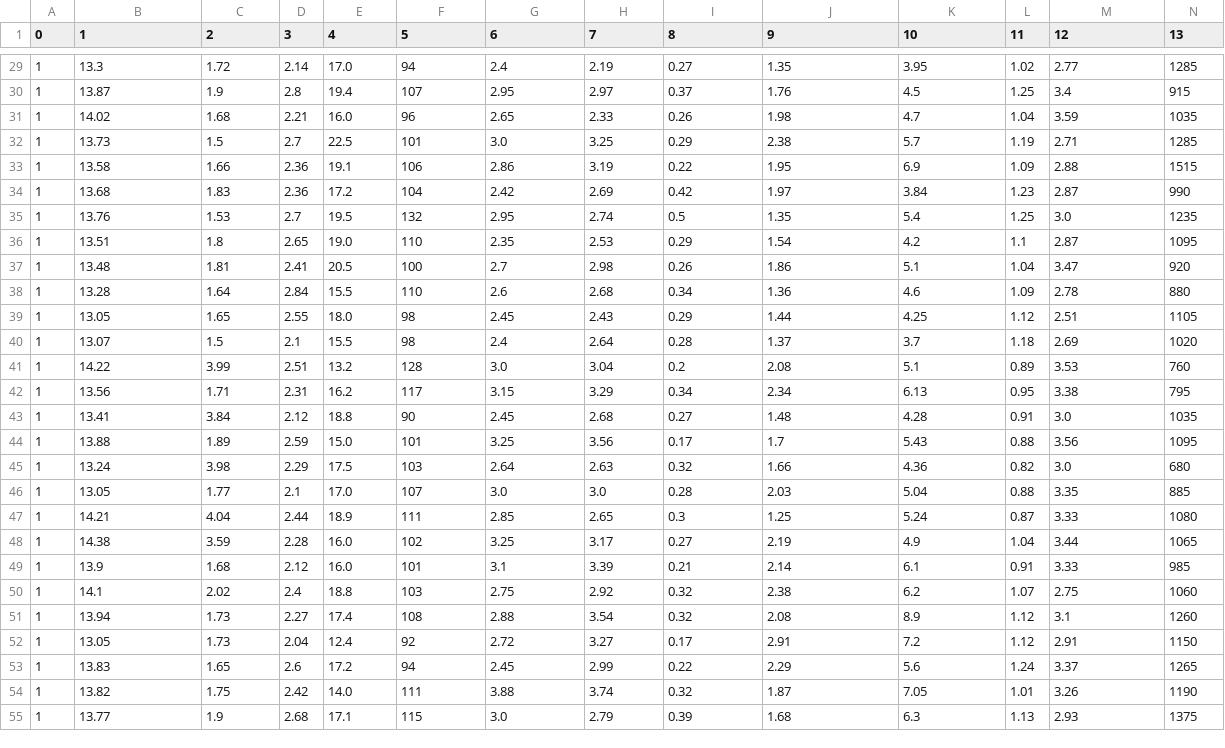
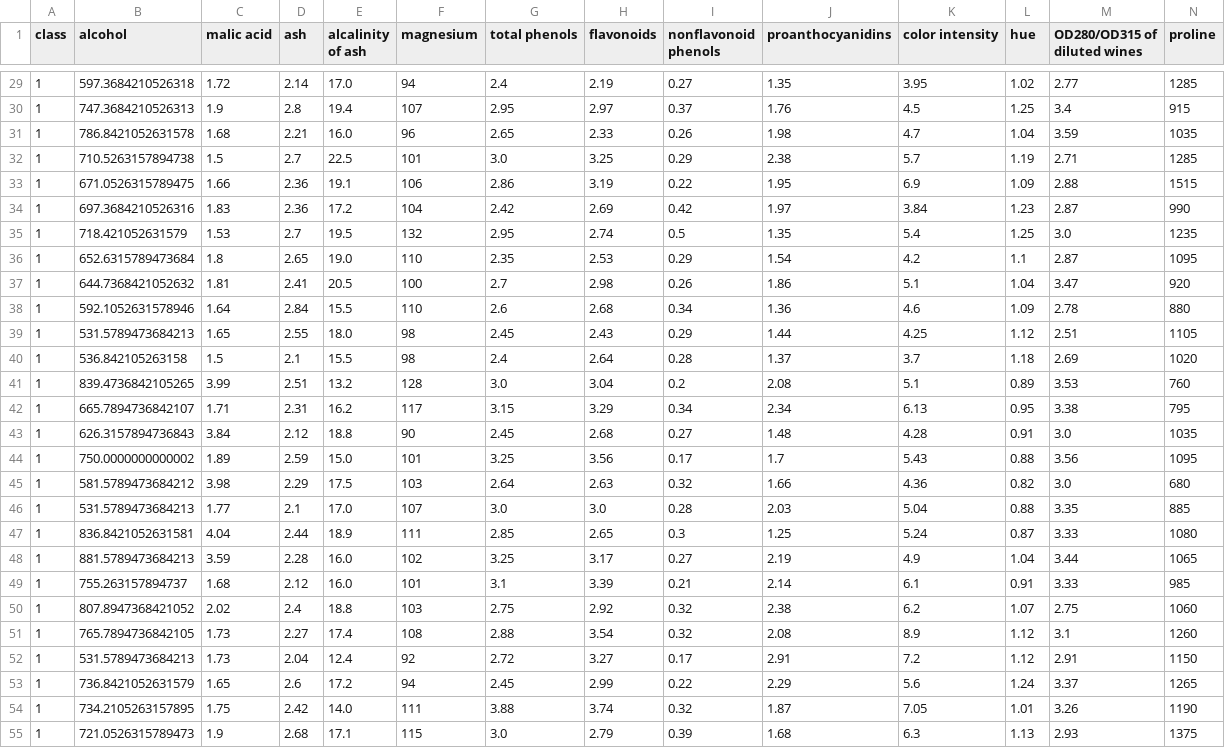
Before and after one commit to EddyEscalanteU/DICD408, a CSV file: wine_dataset.csv, drawn as a sheet; only a part is shown, gaps mark what is left out; the diff covers the shown part only.

```diff
--- a/wine_dataset.csv
+++ b/wine_dataset.csv
@@ -1 +1 @@
-0,1,2,3,4,5,6,7,8,9,10,11,12,13
+class,alcohol,malic acid,ash,alcalinity of ash,magnesium,total phenols,flavonoids,nonflavonoid phenols,proanthocyanidins,color intensity,hue,OD280/OD315 of diluted wines,proline
@@ -29,27 +29,27 @@
-1,13.3,1.72,2.14,17.0,94,2.4,2.19,0.27,1.35,3.95,1.02,2.77,1285
-1,13.87,1.9,2.8,19.4,107,2.95,2.97,0.37,1.76,4.5,1.25,3.4,915
-1,14.02,1.68,2.21,16.0,96,2.65,2.33,0.26,1.98,4.7,1.04,3.59,1035
-1,13.73,1.5,2.7,22.5,101,3.0,3.25,0.29,2.38,5.7,1.19,2.71,1285
-1,13.58,1.66,2.36,19.1,106,2.86,3.19,0.22,1.95,6.9,1.09,2.88,1515
-1,13.68,1.83,2.36,17.2,104,2.42,2.69,0.42,1.97,3.84,1.23,2.87,990
-1,13.76,1.53,2.7,19.5,132,2.95,2.74,0.5,1.35,5.4,1.25,3.0,1235
-1,13.51,1.8,2.65,19.0,110,2.35,2.53,0.29,1.54,4.2,1.1,2.87,1095
-1,13.48,1.81,2.41,20.5,100,2.7,2.98,0.26,1.86,5.1,1.04,3.47,920
-1,13.28,1.64,2.84,15.5,110,2.6,2.68,0.34,1.36,4.6,1.09,2.78,880
-1,13.05,1.65,2.55,18.0,98,2.45,2.43,0.29,1.44,4.25,1.12,2.51,1105
-1,13.07,1.5,2.1,15.5,98,2.4,2.64,0.28,1.37,3.7,1.18,2.69,1020
-1,14.22,3.99,2.51,13.2,128,3.0,3.04,0.2,2.08,5.1,0.89,3.53,760
-1,13.56,1.71,2.31,16.2,117,3.15,3.29,0.34,2.34,6.13,0.95,3.38,795
-1,13.41,3.84,2.12,18.8,90,2.45,2.68,0.27,1.48,4.28,0.91,3.0,1035
-1,13.88,1.89,2.59,15.0,101,3.25,3.56,0.17,1.7,5.43,0.88,3.56,1095
-1,13.24,3.98,2.29,17.5,103,2.64,2.63,0.32,1.66,4.36,0.82,3.0,680
-1,13.05,1.77,2.1,17.0,107,3.0,3.0,0.28,2.03,5.04,0.88,3.35,885
-1,14.21,4.04,2.44,18.9,111,2.85,2.65,0.3,1.25,5.24,0.87,3.33,1080
-1,14.38,3.59,2.28,16.0,102,3.25,3.17,0.27,2.19,4.9,1.04,3.44,1065
-1,13.9,1.68,2.12,16.0,101,3.1,3.39,0.21,2.14,6.1,0.91,3.33,985
-1,14.1,2.02,2.4,18.8,103,2.75,2.92,0.32,2.38,6.2,1.07,2.75,1060
-1,13.94,1.73,2.27,17.4,108,2.88,3.54,0.32,2.08,8.9,1.12,3.1,1260
-1,13.05,1.73,2.04,12.4,92,2.72,3.27,0.17,2.91,7.2,1.12,2.91,1150
-1,13.83,1.65,2.6,17.2,94,2.45,2.99,0.22,2.29,5.6,1.24,3.37,1265
-1,13.82,1.75,2.42,14.0,111,3.88,3.74,0.32,1.87,7.05,1.01,3.26,1190
-1,13.77,1.9,2.68,17.1,115,3.0,2.79,0.39,1.68,6.3,1.13,2.93,1375
+1,597.3684210526318,1.72,2.14,17.0,94,2.4,2.19,0.27,1.35,3.95,1.02,2.77,1285
+1,747.3684210526313,1.9,2.8,19.4,107,2.95,2.97,0.37,1.76,4.5,1.25,3.4,915
+1,786.8421052631578,1.68,2.21,16.0,96,2.65,2.33,0.26,1.98,4.7,1.04,3.59,1035
+1,710.5263157894738,1.5,2.7,22.5,101,3.0,3.25,0.29,2.38,5.7,1.19,2.71,1285
+1,671.0526315789475,1.66,2.36,19.1,106,2.86,3.19,0.22,1.95,6.9,1.09,2.88,1515
+1,697.3684210526316,1.83,2.36,17.2,104,2.42,2.69,0.42,1.97,3.84,1.23,2.87,990
+1,718.421052631579,1.53,2.7,19.5,132,2.95,2.74,0.5,1.35,5.4,1.25,3.0,1235
+1,652.6315789473684,1.8,2.65,19.0,110,2.35,2.53,0.29,1.54,4.2,1.1,2.87,1095
+1,644.7368421052632,1.81,2.41,20.5,100,2.7,2.98,0.26,1.86,5.1,1.04,3.47,920
+1,592.1052631578946,1.64,2.84,15.5,110,2.6,2.68,0.34,1.36,4.6,1.09,2.78,880
+1,531.5789473684213,1.65,2.55,18.0,98,2.45,2.43,0.29,1.44,4.25,1.12,2.51,1105
+1,536.842105263158,1.5,2.1,15.5,98,2.4,2.64,0.28,1.37,3.7,1.18,2.69,1020
+1,839.4736842105265,3.99,2.51,13.2,128,3.0,3.04,0.2,2.08,5.1,0.89,3.53,760
+1,665.7894736842107,1.71,2.31,16.2,117,3.15,3.29,0.34,2.34,6.13,0.95,3.38,795
+1,626.3157894736843,3.84,2.12,18.8,90,2.45,2.68,0.27,1.48,4.28,0.91,3.0,1035
+1,750.0000000000002,1.89,2.59,15.0,101,3.25,3.56,0.17,1.7,5.43,0.88,3.56,1095
+1,581.5789473684212,3.98,2.29,17.5,103,2.64,2.63,0.32,1.66,4.36,0.82,3.0,680
+1,531.5789473684213,1.77,2.1,17.0,107,3.0,3.0,0.28,2.03,5.04,0.88,3.35,885
+1,836.8421052631581,4.04,2.44,18.9,111,2.85,2.65,0.3,1.25,5.24,0.87,3.33,1080
+1,881.5789473684213,3.59,2.28,16.0,102,3.25,3.17,0.27,2.19,4.9,1.04,3.44,1065
+1,755.263157894737,1.68,2.12,16.0,101,3.1,3.39,0.21,2.14,6.1,0.91,3.33,985
+1,807.8947368421052,2.02,2.4,18.8,103,2.75,2.92,0.32,2.38,6.2,1.07,2.75,1060
+1,765.7894736842105,1.73,2.27,17.4,108,2.88,3.54,0.32,2.08,8.9,1.12,3.1,1260
+1,531.5789473684213,1.73,2.04,12.4,92,2.72,3.27,0.17,2.91,7.2,1.12,2.91,1150
+1,736.8421052631579,1.65,2.6,17.2,94,2.45,2.99,0.22,2.29,5.6,1.24,3.37,1265
+1,734.2105263157895,1.75,2.42,14.0,111,3.88,3.74,0.32,1.87,7.05,1.01,3.26,1190
+1,721.0526315789473,1.9,2.68,17.1,115,3.0,2.79,0.39,1.68,6.3,1.13,2.93,1375
```
Also changed, not shown: 151 edited cells elsewhere in this file, 1 other file.
